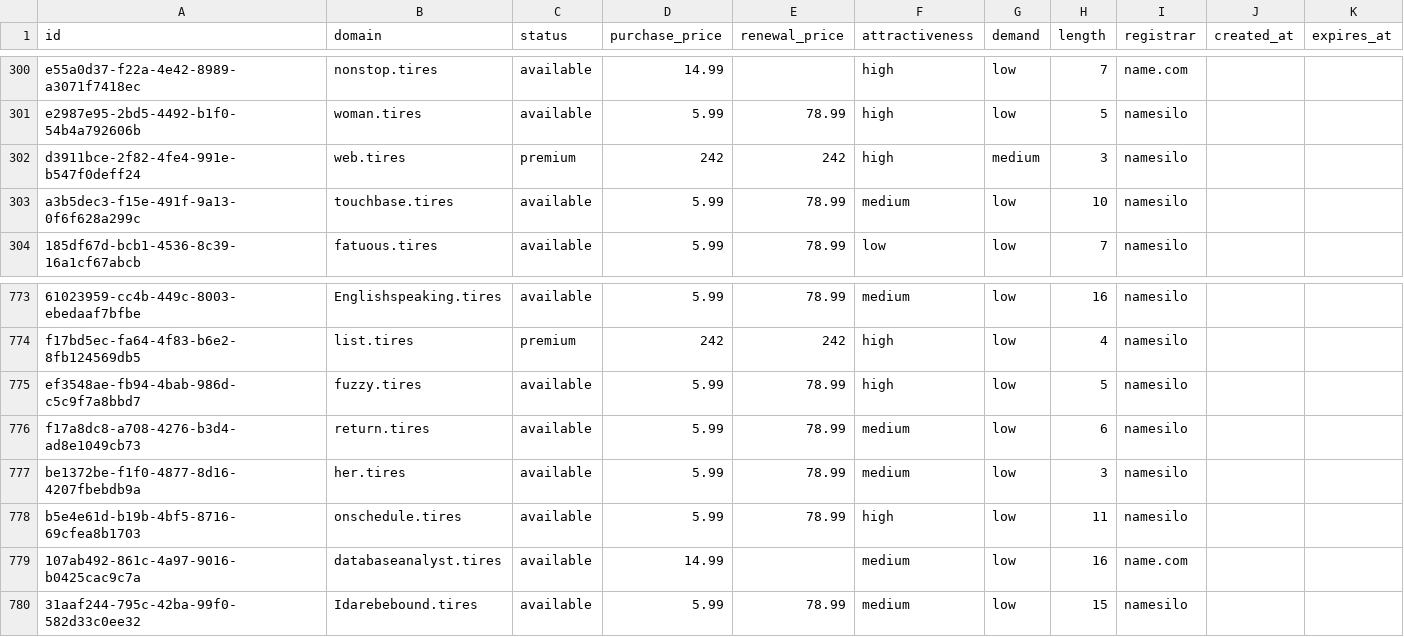
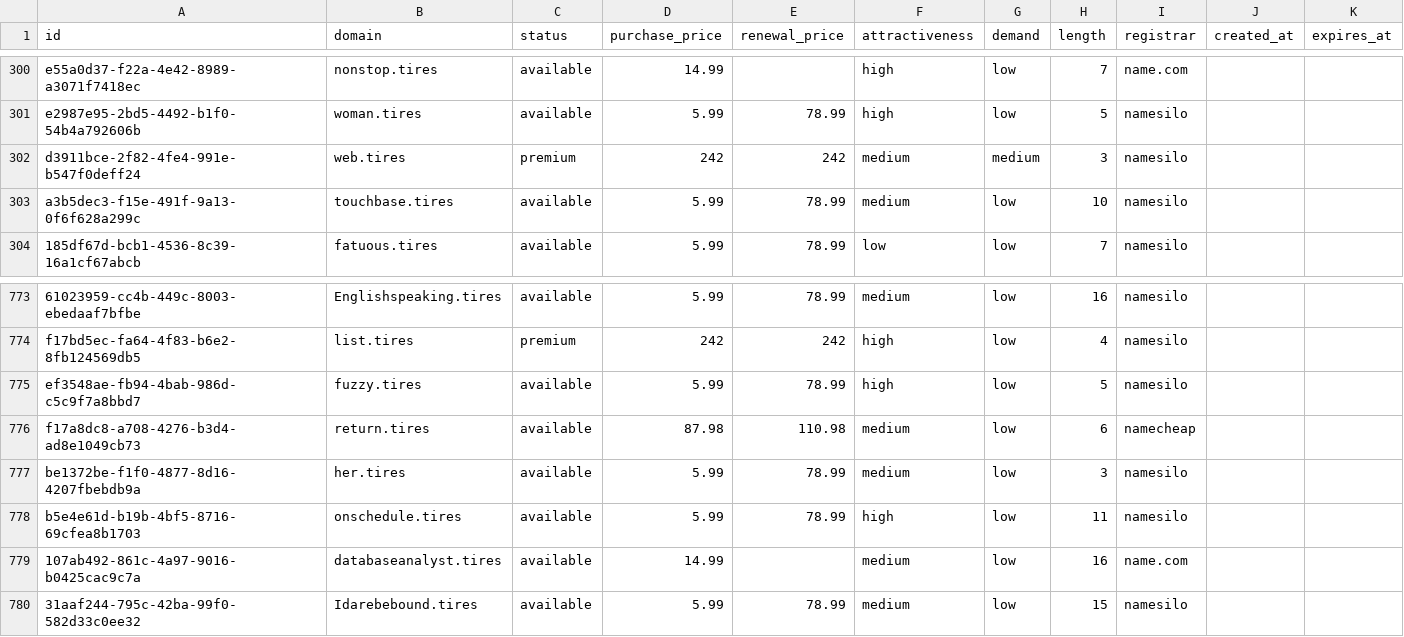
Before and after one commit to UniqueDomains/tires-oneword-domains, a CSV file: tires.csv, drawn as a sheet; only a part is shown, gaps mark what is left out.

Commit message:
Domains update

```diff
--- a/tires.csv
+++ b/tires.csv
@@ -301,3 +301,3 @@ e55a0d37-f22a-4e42-8989-a3071f7418ec,nonstop.tires,available,14.99,,high,low,7,n
 e2987e95-2bd5-4492-b1f0-54b4a792606b,woman.tires,available,5.99,78.99,high,low,5,namesilo,,
-d3911bce-2f82-4fe4-991e-b547f0deff24,web.tires,premium,242,242,high,medium,3,namesilo,,
+d3911bce-2f82-4fe4-991e-b547f0deff24,web.tires,premium,242,242,medium,medium,3,namesilo,,
 a3b5dec3-f15e-491f-9a13-0f6f628a299c,touchbase.tires,available,5.99,78.99,medium,low,10,namesilo,,
@@ -775,3 +775,3 @@ f17bd5ec-fa64-4f83-b6e2-8fb124569db5,list.tires,premium,242,242,high,low,4,names
 ef3548ae-fb94-4bab-986d-c5c9f7a8bbd7,fuzzy.tires,available,5.99,78.99,high,low,5,namesilo,,
-f17a8dc8-a708-4276-b3d4-ad8e1049cb73,return.tires,available,5.99,78.99,medium,low,6,namesilo,,
+f17a8dc8-a708-4276-b3d4-ad8e1049cb73,return.tires,available,87.98,110.98,medium,low,6,namecheap,,
 be1372be-f1f0-4877-8d16-4207fbebdb9a,her.tires,available,5.99,78.99,medium,low,3,namesilo,,
```
Also changed, not shown: 4 other files.
